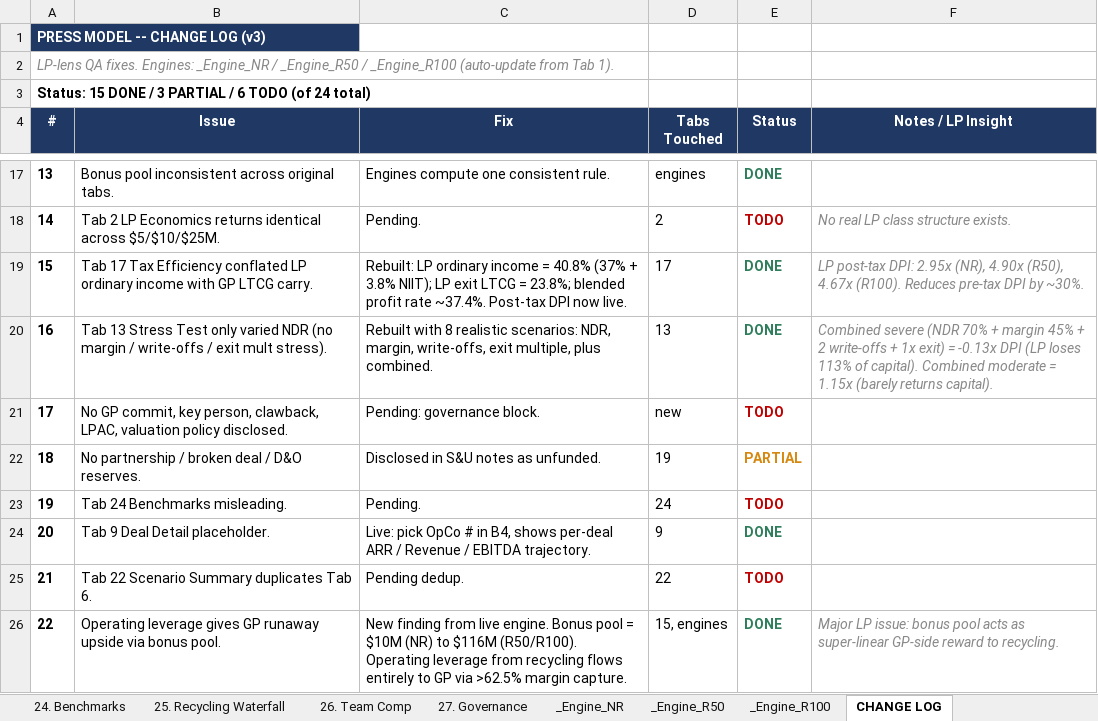
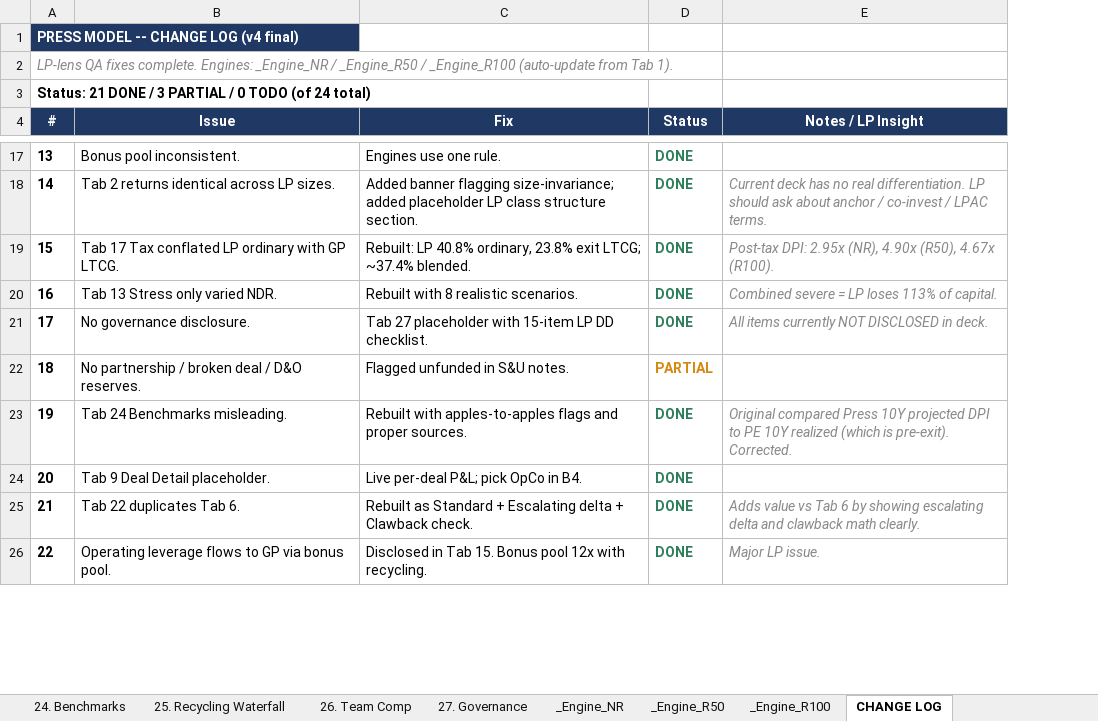
Before and after one commit to k-slow/hello-world, an Excel workbook: Press_Model_v2.xlsx, sheet CHANGE LOG, drawn as a sheet; only a part is shown, gaps mark what is left out; values as stored, in another font and other column widths than the file's, no borders; removed rows and columns are numbered as before the commit, all else as after; the diff covers the shown part only; the diff names each change by its address in the sheet, - before the commit and + after, or states it on an @@ line.

```diff
--- a/Press_Model_v2.xlsx (sheet CHANGE LOG)
+++ b/Press_Model_v2.xlsx (sheet CHANGE LOG)
-column D (Tabs Touched), rows 17-26: engines | 2 | 17 | 13 | new | 19 | 24 | 9 | 22 | 15, engines
-A1 (#): PRESS MODEL -- CHANGE LOG (v3)
+A1 (#): PRESS MODEL -- CHANGE LOG (v4 final)
-A2 (#): LP-lens QA fixes. Engines: _Engine_NR…
+A2 (#): LP-lens QA fixes complete. Engines: _Engine_NR…
-A3 (#): Status: 15 DONE / 3 PARTIAL / 6 TODO (of…
+A3 (#): Status: 21 DONE / 3 PARTIAL / 0 TODO (of…
-B17 (Issue): Bonus pool inconsistent across original tabs.
+B17 (Issue): Bonus pool inconsistent.
-C17 (Fix): Engines compute one consistent rule.
+C17 (Fix): Engines use one rule.
-B18 (Issue): Tab 2 LP Economics returns identical across $5/$10/$25M.
+B18 (Issue): Tab 2 returns identical across LP sizes.
-C18 (Fix): Pending.
+C18 (Fix): Added banner flagging size-invariance; added placeholder LP class structure section.
-D18 (Status): TODO
+D18 (Status): DONE
-D18 text colour: #C00000
+D18 text colour: #2E7D5B
-E18 (Notes / LP Insight): No real LP class structure exists.
+E18 (Notes / LP Insight): Current deck has no real differentiation. LP should ask about anchor / co-invest / LPAC terms.
-B19 (Issue): …17 Tax Efficiency conflated LP ordinary income with GP LTCG carry.
+B19 (Issue): …17 Tax conflated LP ordinary with GP LTCG.
-C19 (Fix): Rebuilt: LP ordinary income = 40.8% (37% + 3.8% NIIT); LP exit LTCG = 23.8%; blended profit rate ~37.4%. Post-tax DPI now live.
+C19 (Fix): Rebuilt: LP 40.8% ordinary, 23.8% exit LTCG; ~37.4% blended.
-E19 (Notes / LP Insight): LP post-tax DPI: 2.95x (NR), 4.90x (R50), 4.67x (R100). Reduces pre-tax DPI by ~30%.
+E19 (Notes / LP Insight): Post-tax DPI: 2.95x (NR), 4.90x (R50), 4.67x (R100).
-B20 (Issue): …13 Stress Test only varied NDR (no margin / write-offs / exit mult stress).
+B20 (Issue): …13 Stress only varied NDR.
-C20 (Fix): …8 realistic scenarios: NDR, margin, write-offs, exit multiple, plus combined.
+C20 (Fix): …8 realistic scenarios.
-E20 (Notes / LP Insight): Combined severe (NDR 70% + margin 45% + 2 write-offs + 1x exit) = -0.13x DPI (LP loses 113% of capital). Combined moderate = 1.15x (barely returns capital).
+E20 (Notes / LP Insight): Combined severe = LP loses 113% of capital.
-B21 (Issue): No GP commit, key person, clawback, LPAC, valuation policy disclosed.
+B21 (Issue): No governance disclosure.
-C21 (Fix): Pending: governance block.
+C21 (Fix): Tab 27 placeholder with 15-item LP DD checklist.
-D21 (Status): TODO
+D21 (Status): DONE
-D21 text colour: #C00000
+D21 text colour: #2E7D5B
-E21 (Notes / LP Insight): (empty)
+E21 (Notes / LP Insight): All items currently NOT DISCLOSED in deck.
-C22 (Fix): Disclosed in S&U notes as unfunded.
+C22 (Fix): Flagged unfunded in S&U notes.
-C23 (Fix): Pending.
+C23 (Fix): Rebuilt with apples-to-apples flags and proper sources.
-D23 (Status): TODO
+D23 (Status): DONE
-D23 text colour: #C00000
+D23 text colour: #2E7D5B
-E23 (Notes / LP Insight): (empty)
+E23 (Notes / LP Insight): Original compared Press 10Y projected DPI to PE 10Y realized (which is pre-exit). Corrected.
-C24 (Fix): Live: pick OpCo # in B4, shows per-deal ARR / Revenue / EBITDA trajectory.
+C24 (Fix): Live per-deal P&L; pick OpCo in B4.
-B25 (Issue): Tab 22 Scenario Summary duplicates Tab 6.
+B25 (Issue): Tab 22 duplicates Tab 6.
-C25 (Fix): Pending dedup.
+C25 (Fix): Rebuilt as Standard + Escalating delta + Clawback check.
-D25 (Status): TODO
+D25 (Status): DONE
-D25 text colour: #C00000
+D25 text colour: #2E7D5B
-E25 (Notes / LP Insight): (empty)
+E25 (Notes / LP Insight): Adds value vs Tab 6 by showing escalating delta and clawback math clearly.
-B26 (Issue): Operating leverage gives GP runaway upside via bonus…
+B26 (Issue): Operating leverage flows to GP via bonus…
-C26 (Fix): New finding from live engine. Bonus pool = $10M (NR) to $116M (R50/R100). Operating leverage from recycling flows entirely to GP via >62.5% margin capture.
+C26 (Fix): Disclosed in Tab 15. Bonus pool 12x with recycling.
-E26 (Notes / LP Insight): Major LP issue: bonus pool acts as super-linear GP-side reward to recycling.
+E26 (Notes / LP Insight): Major LP issue.
```
Also changed, not shown: 34 edited cells and cell formats elsewhere in this sheet, sheet 22. Scenario Summary, sheet 24. Benchmarks, sheet 2. LP Economics, sheet _Engine_NR, sheet _Engine_R50, sheet _Engine_R100, 1 more sheet.
